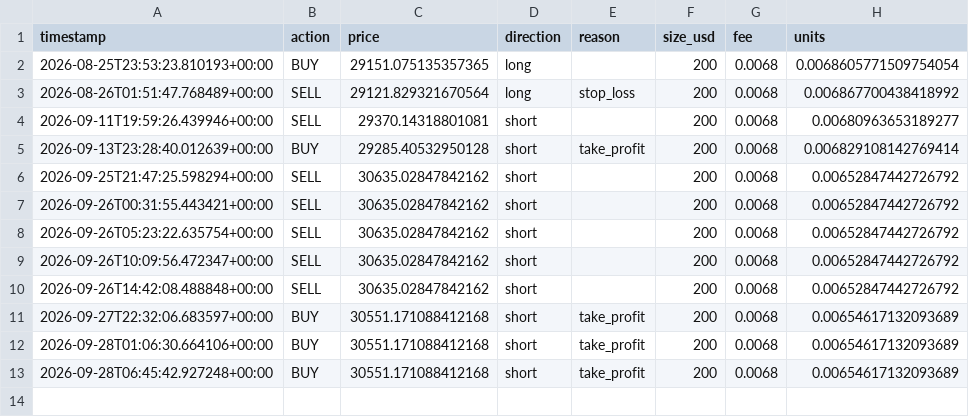
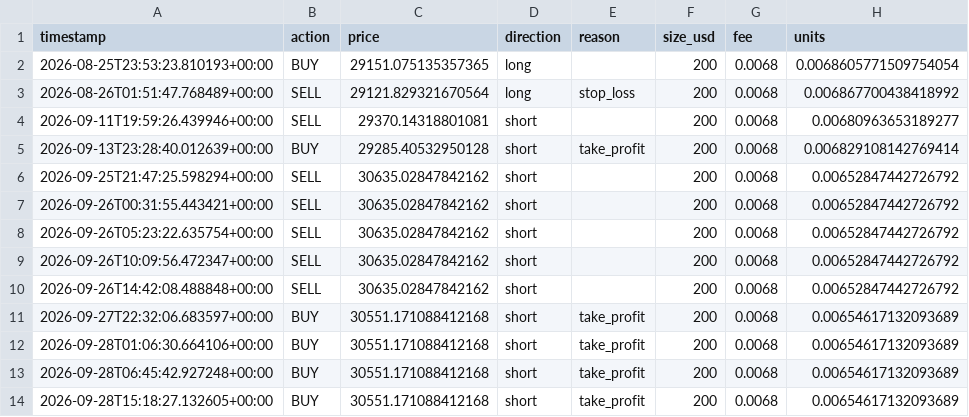
Before and after one commit to SASCilore/jarvistradelikeaboss, a CSV file: state/nasdaq_trades_history.csv, drawn as a sheet; the diff names each change by its address in the sheet, - before the commit and + after, or states it on an @@ line.

```diff
--- a/state/nasdaq_trades_history.csv
+++ b/state/nasdaq_trades_history.csv
+row 14: 2026-09-28T15:18:27.132605+00:00 | BUY | 30551.171088412168 | short | take_profit | 200 | 0.0068 | 0.00654617132093689
```
Also changed, not shown: state/nasdaq_daily_history.csv, state/nasdaq_equity_history.csv, 2 other files.
